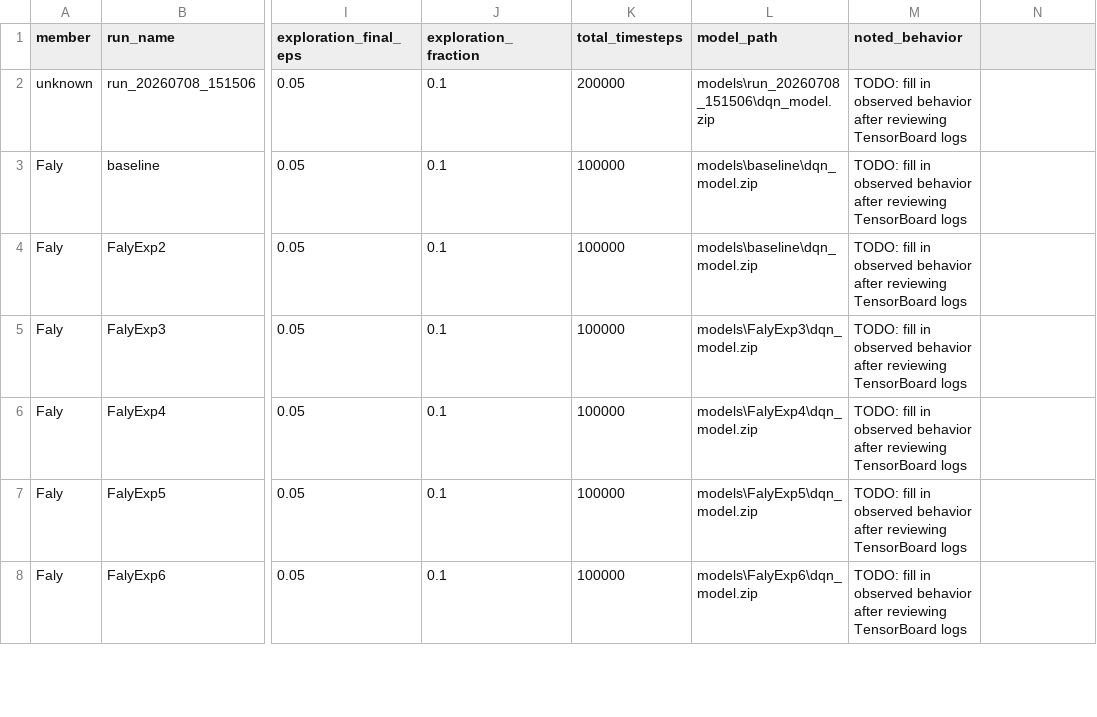
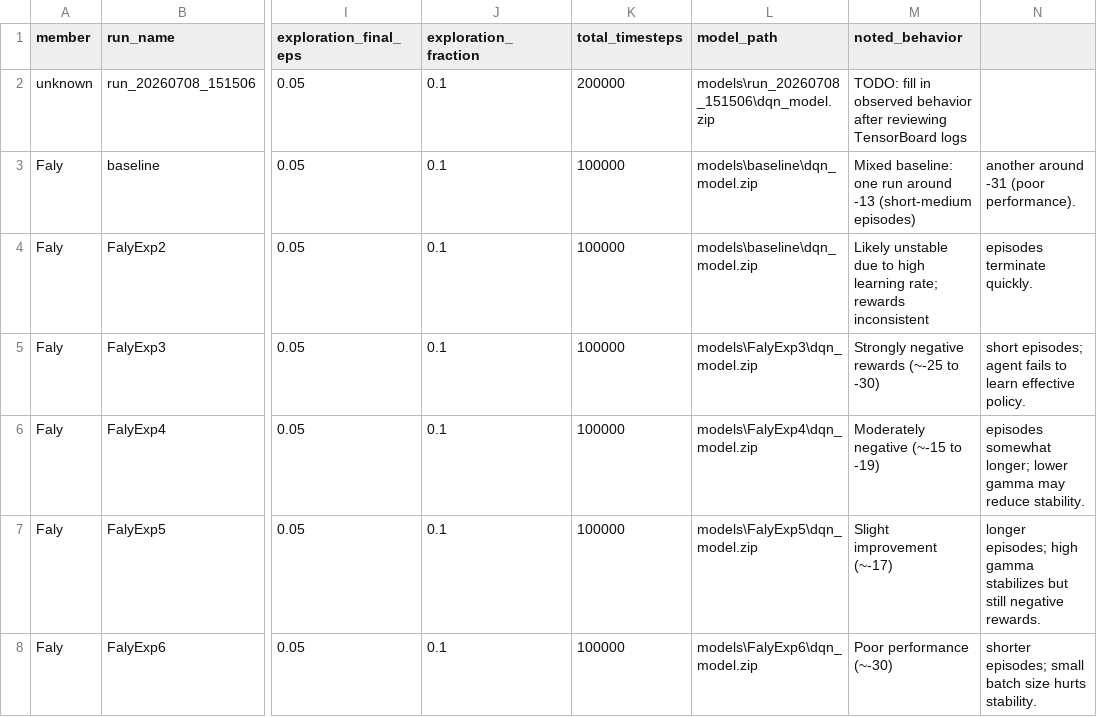
Before and after one commit to falyseck/DeepQLearning, a CSV file: experiments_log.csv, drawn as a sheet; only a part is shown, gaps mark what is left out; the diff covers the shown part only; the diff names each change by its address in the sheet, - before the commit and + after, or states it on an @@ line.

Commit message:
Model behavior column

```diff
--- a/experiments_log.csv
+++ b/experiments_log.csv
-M3 (noted_behavior): TODO: fill in observed behavior after reviewing TensorBoard logs
+M3 (noted_behavior): Mixed baseline: one run around -13 (short-medium episodes)
-N3: (empty)
+N3: another around -31 (poor performance).
-M4 (noted_behavior): TODO: fill in observed behavior after reviewing TensorBoard logs
+M4 (noted_behavior): Likely unstable due to high learning rate; rewards inconsistent
-N4: (empty)
+N4: episodes terminate quickly.
-M5 (noted_behavior): TODO: fill in observed behavior after reviewing TensorBoard logs
+M5 (noted_behavior): Strongly negative rewards (~-25 to -30)
-N5: (empty)
+N5: short episodes; agent fails to learn effective policy.
-M6 (noted_behavior): TODO: fill in observed behavior after reviewing TensorBoard logs
+M6 (noted_behavior): Moderately negative (~-15 to -19)
-N6: (empty)
+N6: episodes somewhat longer; lower gamma may reduce stability.
-M7 (noted_behavior): TODO: fill in observed behavior after reviewing TensorBoard logs
+M7 (noted_behavior): Slight improvement (~-17)
-N7: (empty)
+N7: longer episodes; high gamma stabilizes but still negative rewards.
-M8 (noted_behavior): TODO: fill in observed behavior after reviewing TensorBoard logs
+M8 (noted_behavior): Poor performance (~-30)
-N8: (empty)
+N8: shorter episodes; small batch size hurts stability.
```
Also changed, not shown: 1 added row and 7 edited cells elsewhere in this file.
